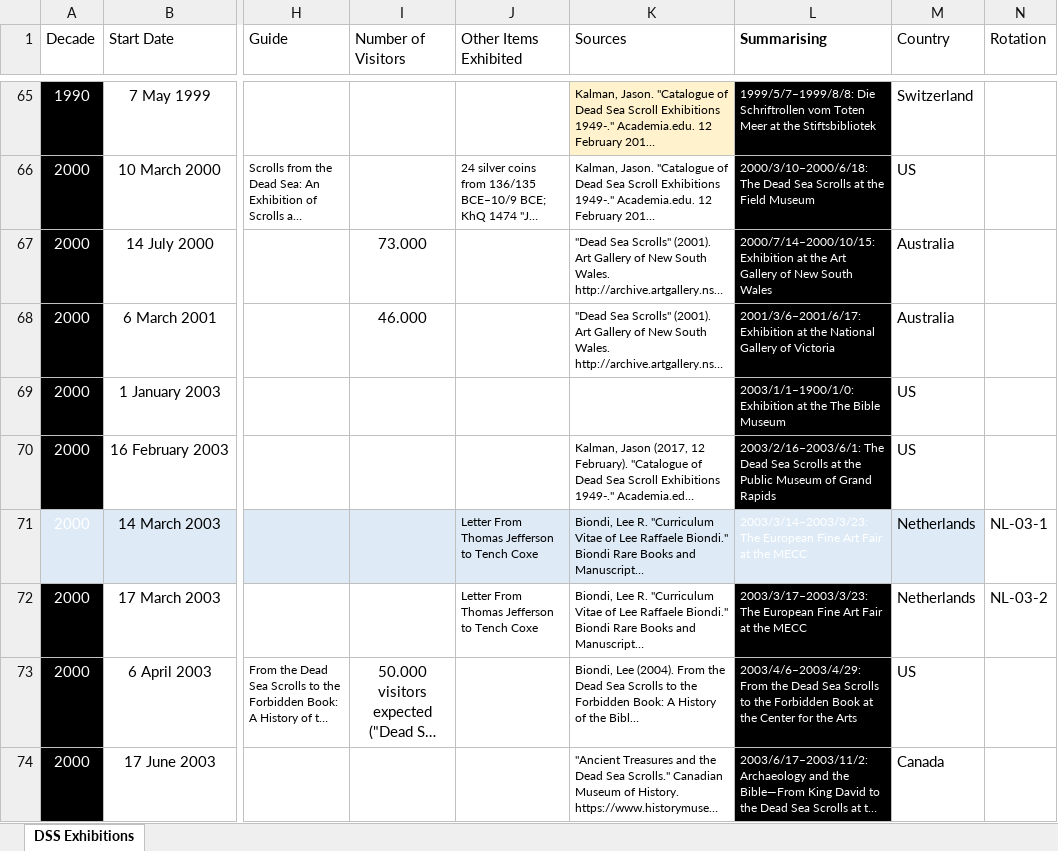
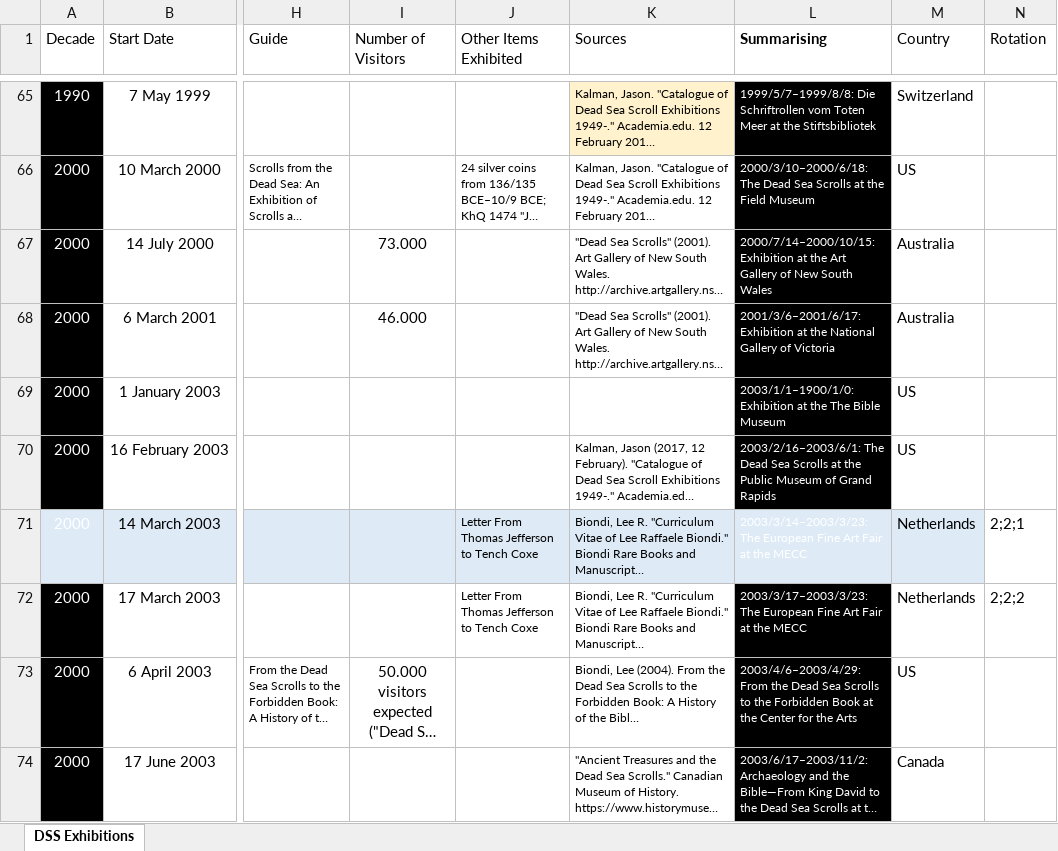
Before and after one commit to hildatobing/lyingpendatabases, an Excel workbook: data/exhibition-v2.xlsx, sheet DSS Exhibitions, drawn as a sheet; only a part is shown, gaps mark what is left out; long unchanged cells end in …; values as stored, in another font and other column widths than the file's, no borders; table styles not drawn; the diff covers the shown part only; the diff names each change by its address in the sheet, - before the commit and + after, or states it on an @@ line.

```diff
--- a/data/exhibition-v2.xlsx (sheet DSS Exhibitions)
+++ b/data/exhibition-v2.xlsx (sheet DSS Exhibitions)
-N71 (Rotation): NL-03-1
+N71 (Rotation): 2;2;1
-N72 (Rotation): NL-03-2
+N72 (Rotation): 2;2;2
```
Also changed, not shown: 4 edited cells elsewhere in this sheet, data/exhibition-scrolls-v2.xlsx, data/post2002DB.xlsx, 2 other files.
